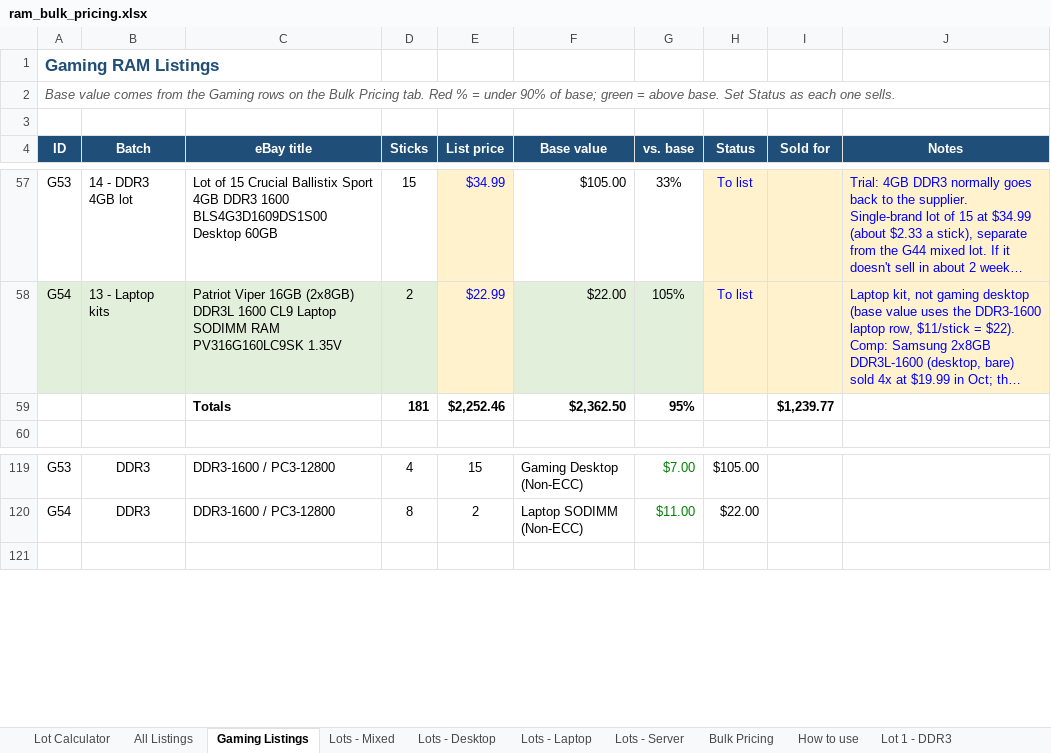
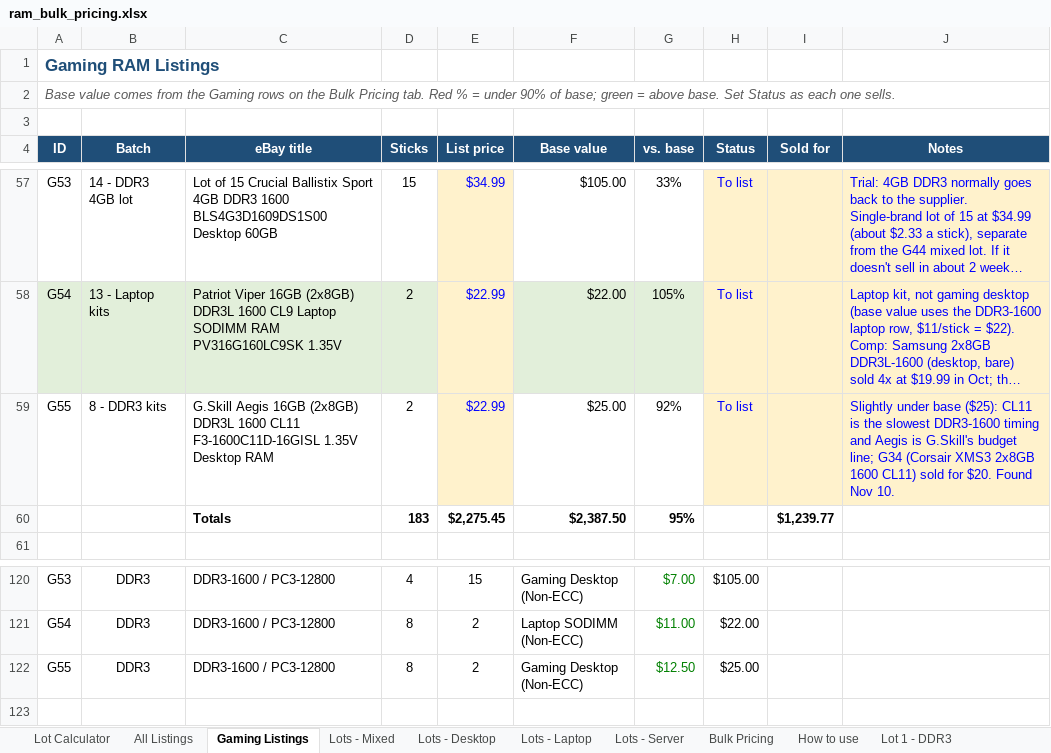
Before and after one commit to bgallaher-lgtm/Claude, an Excel workbook: ram_bulk_pricing.xlsx, sheet Gaming Listings, drawn as a sheet; only a part is shown, gaps mark what is left out; long unchanged cells end in …; values as stored, in another font and other column widths than the file's, no borders; conditional formats not drawn; removed rows and columns are numbered as before the commit, all else as after; the diff names each change by its address in the sheet, - before the commit and + after, or states it on an @@ line.

```diff
--- a/ram_bulk_pricing.xlsx (sheet Gaming Listings)
+++ b/ram_bulk_pricing.xlsx (sheet Gaming Listings)
-row 59:  |  | Totals | 181 | $2,252.46 | $2,362.50 | 95% |  | $1,239.77
+row 59: G55 | 8 - DDR3 kits | G.Skill Aegis 16GB (2x8GB) DDR3L 1600 CL11 F3-1600C11D-16GISL 1.35V Desktop RAM | 2 | $22.99 | $25.00 | 92% | To list |  | Slightly under base ($25): CL11 is the slowest DDR3-1600 timing and Aegis is G.Skill's budget line; G34 (Corsair XMS3 2x8GB 1600 CL11) sold for $20. Found Nov 10.
+row 60:  |  | Totals | 183 | $2,275.45 | $2,387.50 | 95% |  | $1,239.77
+row 122: G55 | DDR3 | DDR3-1600 / PC3-12800 | 8 | 2 | Gaming Desktop (Non-ECC) | $12.50 | $25.00
```
Also changed, not shown: sheet All Listings, formulas that keep their value, 1 other file.
